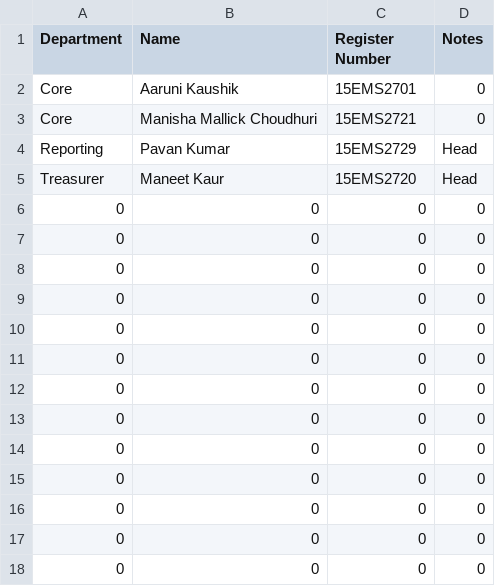
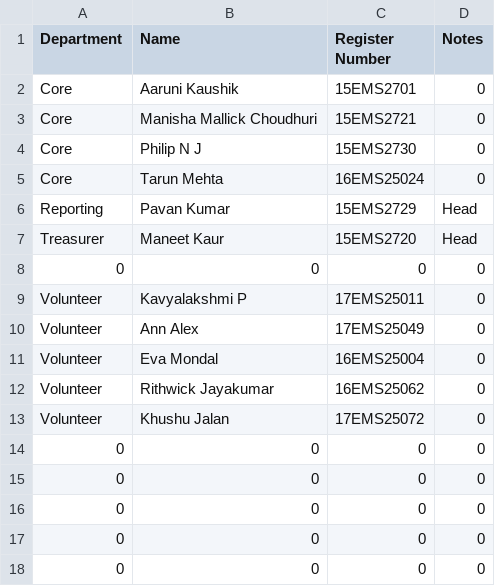
Before and after one commit to aaruni96/stfest, a CSV file: volunteer.csv, drawn as a sheet; only a part is shown; the shorter side is filled out with more unchanged rows; removed rows and columns are numbered as before the commit, all else as after; the diff names each change by its address in the sheet, - before the commit and + after, or states it on an @@ line.

Commit message:
Minor Additions
Added College list to invite, and updated volunteer list

```diff
--- a/volunteer.csv
+++ b/volunteer.csv
+row 4: Core | Philip N J | 15EMS2730 | 0
+row 5: Core | Tarun Mehta | 16EMS25024 | 0
-row 7: 0 | 0 | 0 | 0
-row 8: 0 | 0 | 0 | 0
-row 9: 0 | 0 | 0 | 0
-row 10: 0 | 0 | 0 | 0
-row 11: 0 | 0 | 0 | 0
+row 9: Volunteer | Kavyalakshmi P | 17EMS25011 | 0
+row 10: Volunteer | Ann Alex | 17EMS25049 | 0
+row 11: Volunteer | Eva Mondal | 16EMS25004 | 0
+row 12: Volunteer | Rithwick Jayakumar | 16EMS25062 | 0
+row 13: Volunteer | Khushu Jalan | 17EMS25072 | 0
```
Also changed, not shown: 2 other files.
